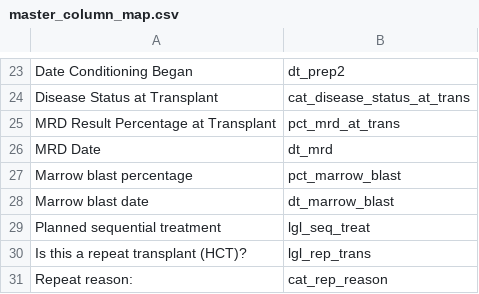
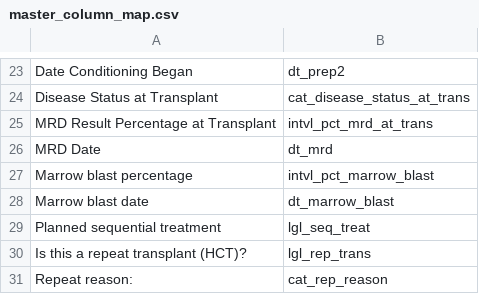
Before and after one commit to jesse-smith/dmhct, a CSV file: inst/extdata/master_column_map.csv, drawn as a sheet; only a part is shown, gaps mark what is left out.

```diff
--- a/inst/extdata/master_column_map.csv
+++ b/inst/extdata/master_column_map.csv
@@ -24,5 +24,5 @@ Date Conditioning Began,dt_prep2
 Disease Status at Transplant,cat_disease_status_at_trans
-MRD Result Percentage at Transplant,pct_mrd_at_trans
+MRD Result Percentage at Transplant,intvl_pct_mrd_at_trans
 MRD Date,dt_mrd
-Marrow blast percentage,pct_marrow_blast
+Marrow blast percentage,intvl_pct_marrow_blast
 Marrow blast date,dt_marrow_blast
```
Also changed, not shown: inst/extdata/chimerism_column_map.csv, inst/extdata/mrd_column_map.csv.
